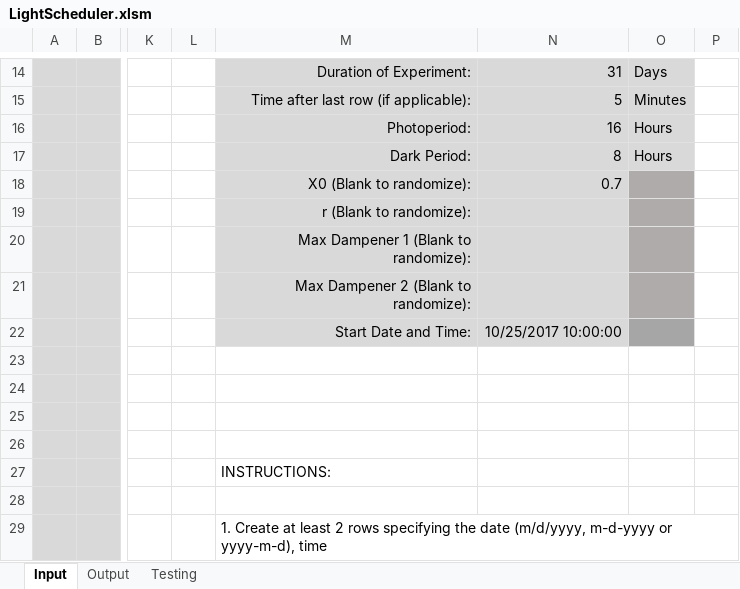
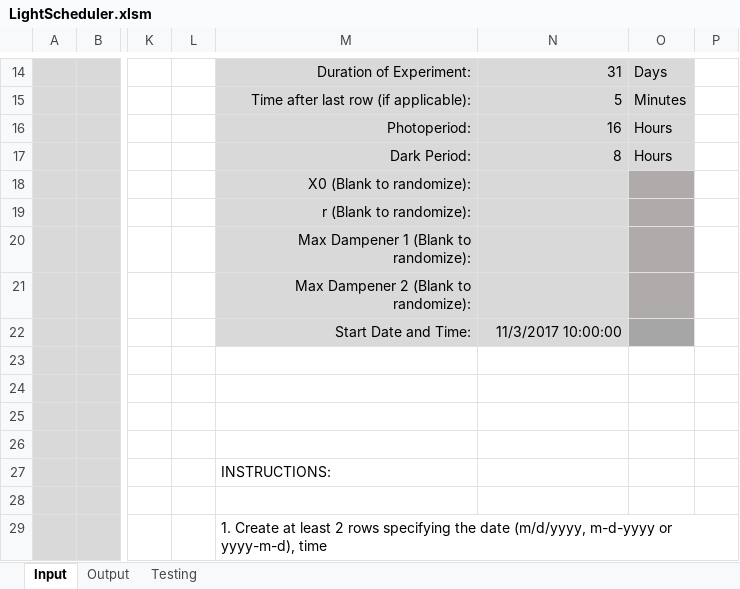
Before and after one commit to murschel1/LESA_LightScheduler, an Excel workbook: LightScheduler.xlsm, sheet Input, drawn as a sheet; only a part is shown, gaps mark what is left out; values as stored, in another font and other column widths than the file's, no borders; charts and pictures not drawn; the diff names each change by its address in the sheet, - before the commit and + after, or states it on an @@ line.

```diff
--- a/LightScheduler.xlsm (sheet Input)
+++ b/LightScheduler.xlsm (sheet Input)
-N18: 0.7
+N18: (empty)
-N22: 10/25/2017 10:00:00
+N22: 11/3/2017 10:00:00
```
Also changed, not shown: charts or pictures, 1 other file.
